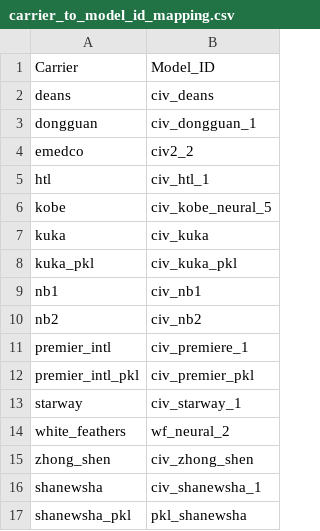
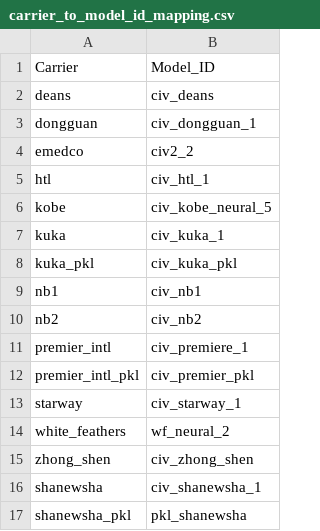
Before and after one commit to a2bsolution/ai-civ, a CSV file: models/carrier_to_model_id_mapping.csv, drawn as a sheet.

Commit message:
updated kuka

```diff
--- a/models/carrier_to_model_id_mapping.csv
+++ b/models/carrier_to_model_id_mapping.csv
@@ -6,3 +6,3 @@ htl,civ_htl_1
 kobe,civ_kobe_neural_5
-kuka,civ_kuka
+kuka,civ_kuka_1
 kuka_pkl,civ_kuka_pkl
```
Also changed, not shown: 1 other file.
